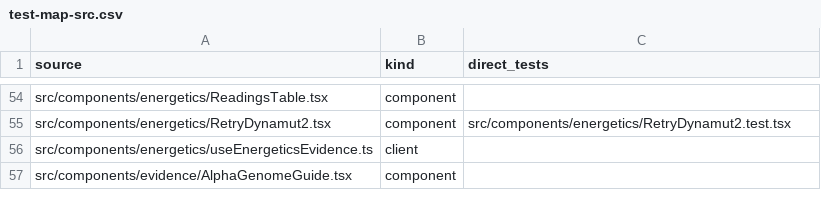
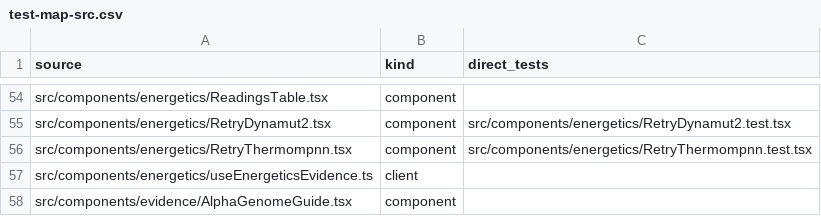
Before and after one commit to Huthaifa-HajAhmad/Missense-Structural-Explorer, a CSV file: doc/code-map/test-map-src.csv, drawn as a sheet; only a part is shown, gaps mark what is left out; the diff covers the shown part only.

Commit message:
fix(energetics): add single-engine ThermoMPNN retry, nested sidecar budgets, and Provider busy state
Separate local sidecar busy/timeout outcomes from provider errors, nest ThermoMPNN sidecar budgets under the caller waits, deduplicate re-triggered submissions and poll warnings, exclude non-pollable local_thermompnn entries from job_registry.json, and add single-engine RetryThermompnn control.

```diff
--- a/doc/code-map/test-map-src.csv
+++ b/doc/code-map/test-map-src.csv
@@ -55,2 +55,3 @@ src/components/energetics/ReadingsTable.tsx,component,
 src/components/energetics/RetryDynamut2.tsx,component,src/components/energetics/RetryDynamut2.test.tsx
+src/components/energetics/RetryThermompnn.tsx,component,src/components/energetics/RetryThermompnn.test.tsx
 src/components/energetics/useEnergeticsEvidence.ts,client,
```
Also changed, not shown: 2 edited cells elsewhere in this file, doc/code-map/test-map-server.csv, 24 other files.
